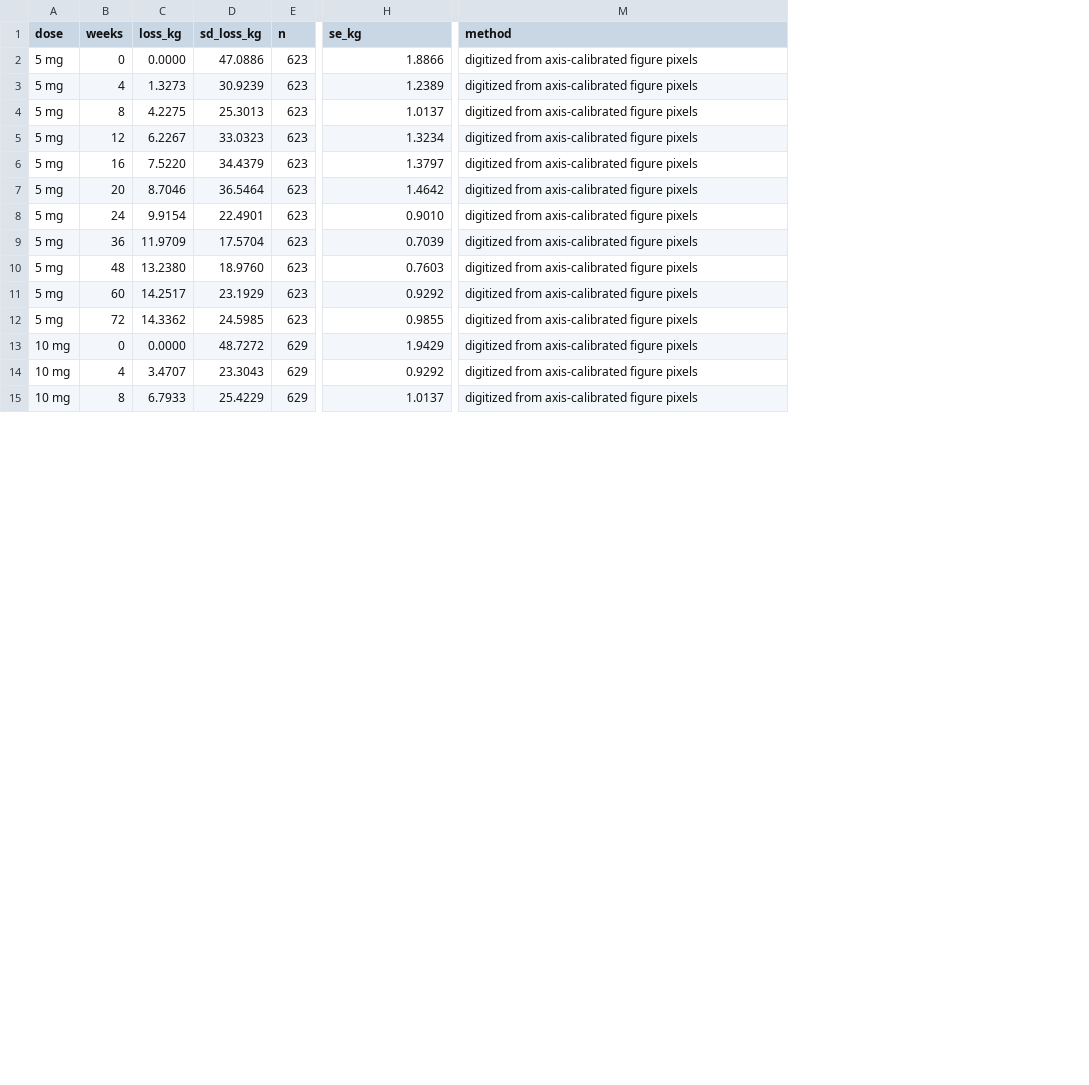
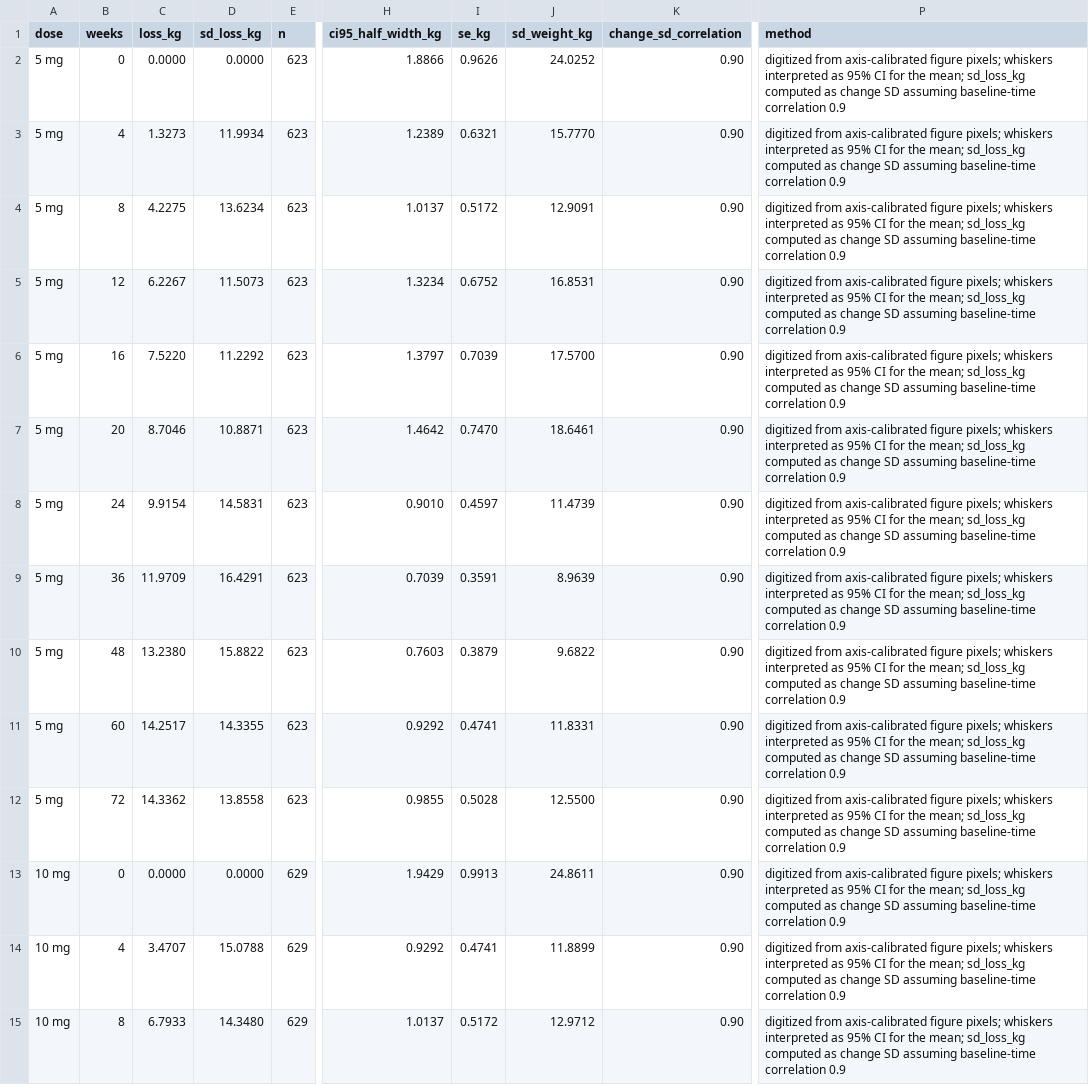
Before and after one commit to MichelNivard/GLP-1-chatter, a CSV file: trial-data/trial-tirz.csv, drawn as a sheet; only a part is shown, gaps mark what is left out; addresses are those after the commit; the diff covers the shown part only; the diff names each change by its address in the sheet, - before the commit and + after, or states it on an @@ line.

Commit message:
Update trial overlay change SD assumptions

```diff
--- a/trial-data/trial-tirz.csv
+++ b/trial-data/trial-tirz.csv
+column I (se_kg), rows 2-15: 0.9626 | 0.6321 | 0.5172 | 0.6752 | 0.7039 | 0.7470 | 0.4597 | 0.3591 | 0.3879 | 0.4741 | 0.5028 | 0.9913 | 0.4741 | 0.5172
+column J (sd_weight_kg), rows 2-15: 24.0252 | 15.7770 | 12.9091 | 16.8531 | 17.5700 | 18.6461 | 11.4739 | 8.9639 | 9.6822 | 11.8331 | 12.5500 | 24.8611 | 11.8899 | 12.9712
+column K (change_sd_correlation), rows 2-15: all 0.90
-H1: se_kg
+H1: ci95_half_width_kg
-D2 (sd_loss_kg): 47.0886
+D2 (sd_loss_kg): 0.0000
-P2:P15 (method): …axis-calibrated figure pixels
+P2:P15 (method): …axis-calibrated figure pixels; whiskers interpreted as 95% CI for the mean; sd_loss_kg computed as change SD assuming baseline-time correlation 0.9
-D3 (sd_loss_kg): 30.9239
+D3 (sd_loss_kg): 11.9934
-D4 (sd_loss_kg): 25.3013
+D4 (sd_loss_kg): 13.6234
-D5 (sd_loss_kg): 33.0323
+D5 (sd_loss_kg): 11.5073
-D6 (sd_loss_kg): 34.4379
+D6 (sd_loss_kg): 11.2292
-D7 (sd_loss_kg): 36.5464
+D7 (sd_loss_kg): 10.8871
-D8 (sd_loss_kg): 22.4901
+D8 (sd_loss_kg): 14.5831
-D9 (sd_loss_kg): 17.5704
+D9 (sd_loss_kg): 16.4291
-D10 (sd_loss_kg): 18.9760
+D10 (sd_loss_kg): 15.8822
-D11 (sd_loss_kg): 23.1929
+D11 (sd_loss_kg): 14.3355
-D12 (sd_loss_kg): 24.5985
+D12 (sd_loss_kg): 13.8558
-D13 (sd_loss_kg): 48.7272
+D13 (sd_loss_kg): 0.0000
-D14 (sd_loss_kg): 23.3043
+D14 (sd_loss_kg): 15.0788
-D15 (sd_loss_kg): 25.4229
+D15 (sd_loss_kg): 14.3480
```
Also changed, not shown: 38 edited cells elsewhere in this file, trial-data/trial-sema.csv, 3 other files.
